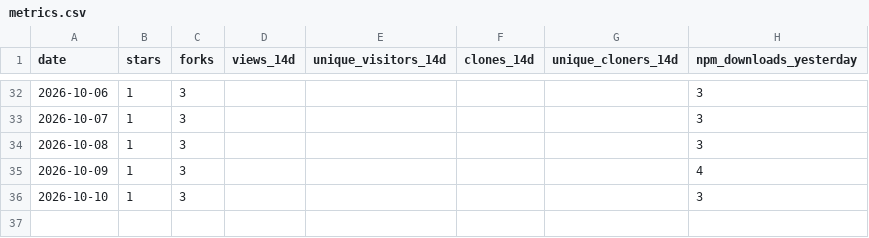
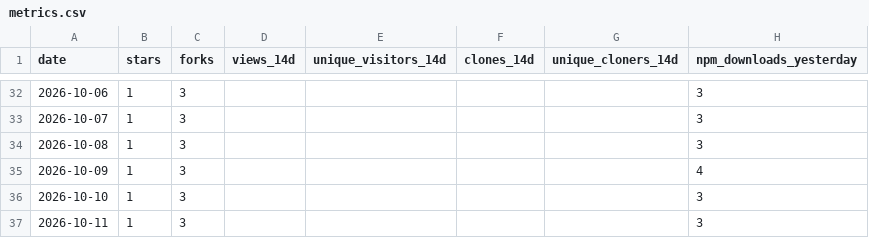
Before and after one commit to Bubblegunn/proactive-gate, a CSV file: metrics.csv, drawn as a sheet; only a part is shown, gaps mark what is left out; the diff names each change by its address in the sheet, - before the commit and + after, or states it on an @@ line.

```diff
--- a/metrics.csv
+++ b/metrics.csv
+row 37: 2026-10-11 | 1 | 3 |  |  |  |  | 3
```
